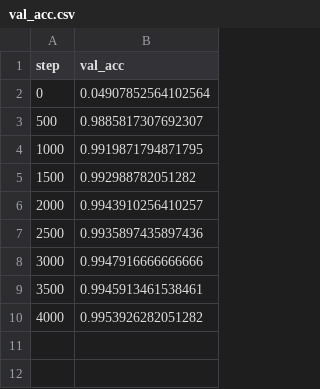
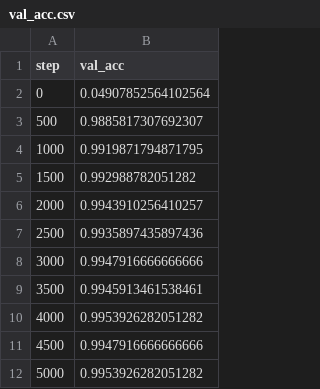
Before and after one commit to CAPRDZV/CapsNetMNIST, a CSV file: results/val_acc.csv, drawn as a sheet.

```diff
--- a/results/val_acc.csv
+++ b/results/val_acc.csv
@@ -10 +10,3 @@ step,val_acc
 4000,0.9953926282051282
+4500,0.9947916666666666
+5000,0.9953926282051282
```
Also changed, not shown: results/loss.csv, results/train_acc.csv, 9 other files.
